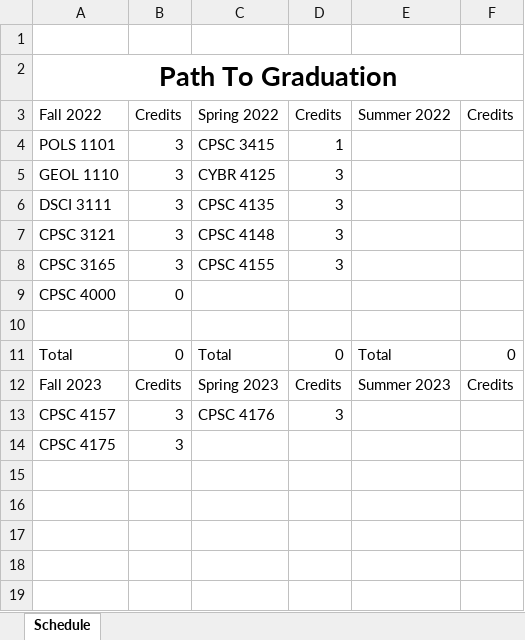
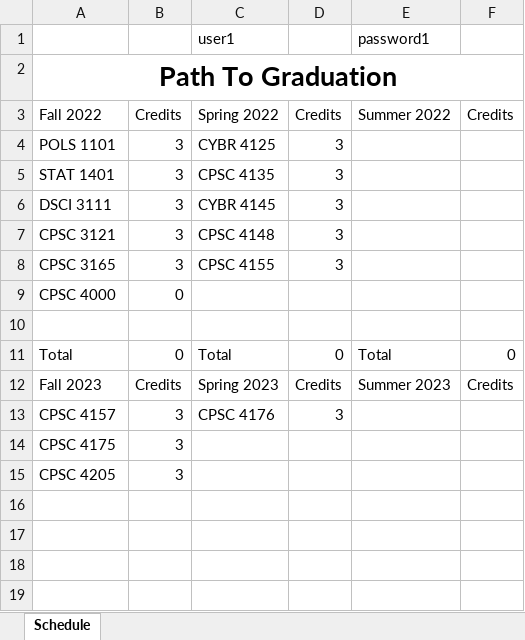
Before and after one commit to RivalFox/SmartPlannerTools, an Excel workbook: SmartPlannerApp/ExcelFiles/Path to Graduation 3.xlsx, sheet Schedule, drawn as a sheet; only a part is shown; values as stored, in another font and other column widths than the file's, no borders; removed rows and columns are numbered as before the commit, all else as after; the diff names each change by its address in the sheet, - before the commit and + after, or states it on an @@ line.

```diff
--- a/SmartPlannerApp/ExcelFiles/Path to Graduation 3.xlsx (sheet Schedule)
+++ b/SmartPlannerApp/ExcelFiles/Path to Graduation 3.xlsx (sheet Schedule)
-row 1: (empty)
+row 1:  |  | user1 |  | password1
-row 4: POLS 1101 | 3 | CPSC 3415 | 1
-A4: GEOL 1110
+A4: POLS 1101
+row 5: STAT 1401 | 3 | CPSC 4135 | 3
-C6: CPSC 4135
+C6: CYBR 4145
-row 15: (empty)
+row 15: CPSC 4205 | 3
```
Also changed, not shown: SmartPlannerApp/ExcelFiles/Path to Graduation 1.xlsx, SmartPlannerApp/ExcelFiles/Path to Graduation 2.xlsx, 9 other files.
